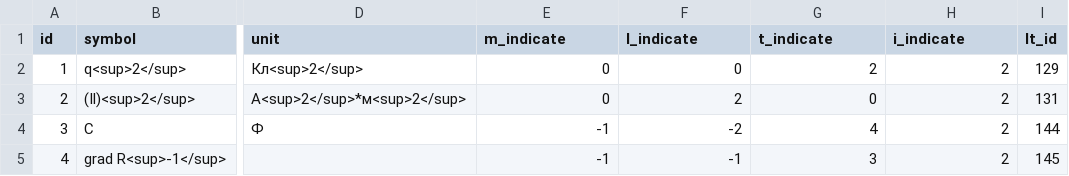
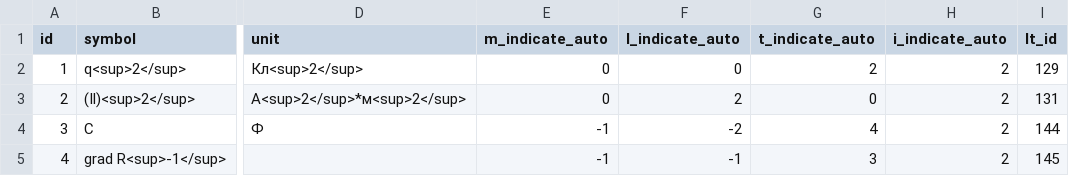
Before and after one commit to knowmaker/fviz_backend-fast_api, a CSV file: app/db/quantities.csv, drawn as a sheet; only a part is shown, gaps mark what is left out; the diff names each change by its address in the sheet, - before the commit and + after, or states it on an @@ line.

Commit message:
renamed indicates fiels in quantity

```diff
--- a/app/db/quantities.csv
+++ b/app/db/quantities.csv
-E1: m_indicate
+E1: m_indicate_auto
-F1: l_indicate
+F1: l_indicate_auto
-G1: t_indicate
+G1: t_indicate_auto
-H1: i_indicate
+H1: i_indicate_auto
```
Also changed, not shown: 5 other files.
